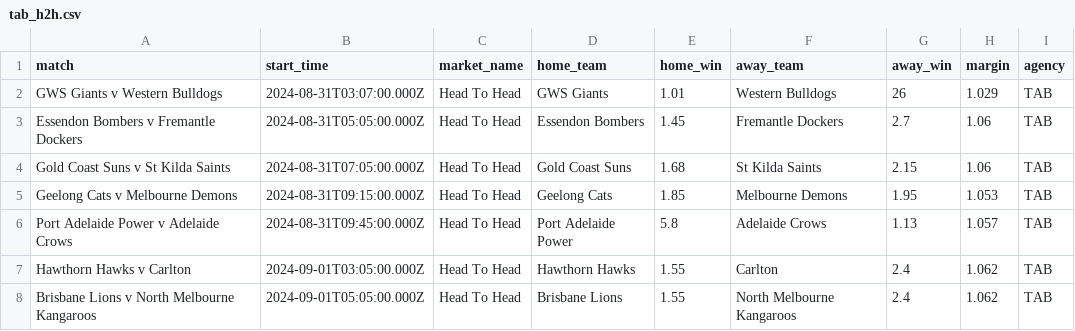
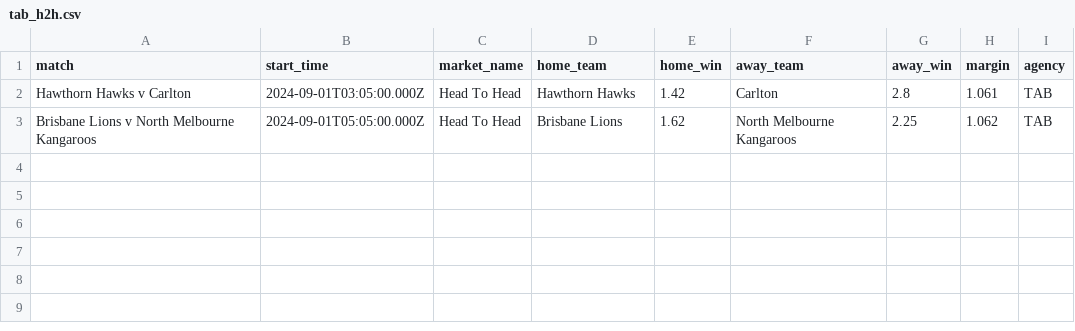
Before and after one commit to jamesbrown1417/AFLW, a CSV file: Data/scraped_odds/tab_h2h.csv, drawn as a sheet.

```diff
--- a/Data/scraped_odds/tab_h2h.csv
+++ b/Data/scraped_odds/tab_h2h.csv
@@ -1,8 +1,3 @@
 match,start_time,market_name,home_team,home_win,away_team,away_win,margin,agency
-GWS Giants v Western Bulldogs,2024-08-31T03:07:00.000Z,Head To Head,GWS Giants,1.01,Western Bulldogs,26,1.029,TAB
-Essendon Bombers v Fremantle Dockers,2024-08-31T05:05:00.000Z,Head To Head,Essendon Bombers,1.45,Fremantle Dockers,2.7,1.06,TAB
-Gold Coast Suns v St Kilda Saints,2024-08-31T07:05:00.000Z,Head To Head,Gold Coast Suns,1.68,St Kilda Saints,2.15,1.06,TAB
-Geelong Cats v Melbourne Demons,2024-08-31T09:15:00.000Z,Head To Head,Geelong Cats,1.85,Melbourne Demons,1.95,1.053,TAB
-Port Adelaide Power v Adelaide Crows,2024-08-31T09:45:00.000Z,Head To Head,Port Adelaide Power,5.8,Adelaide Crows,1.13,1.057,TAB
-Hawthorn Hawks v Carlton,2024-09-01T03:05:00.000Z,Head To Head,Hawthorn Hawks,1.55,Carlton,2.4,1.062,TAB
-Brisbane Lions v North Melbourne Kangaroos,2024-09-01T05:05:00.000Z,Head To Head,Brisbane Lions,1.55,North Melbourne Kangaroos,2.4,1.062,TAB
+Hawthorn Hawks v Carlton,2024-09-01T03:05:00.000Z,Head To Head,Hawthorn Hawks,1.42,Carlton,2.8,1.061,TAB
+Brisbane Lions v North Melbourne Kangaroos,2024-09-01T05:05:00.000Z,Head To Head,Brisbane Lions,1.62,North Melbourne Kangaroos,2.25,1.062,TAB
```
Also changed, not shown: Data/scraped_odds/bet365_h2h.csv, Data/scraped_odds/bet365_line.csv, 48 other files.
